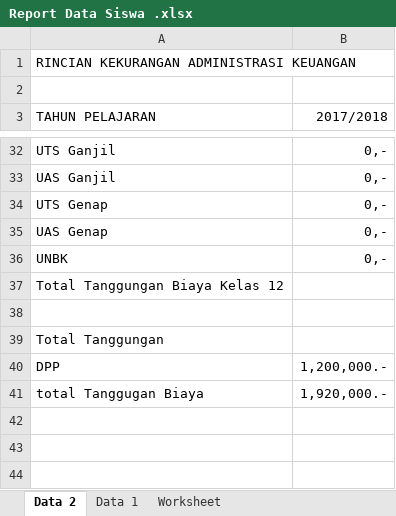
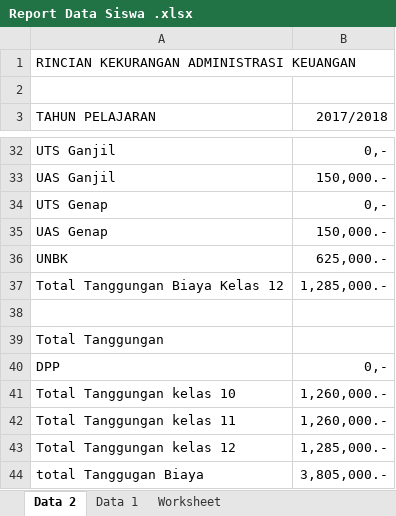
Before and after one commit to alrafa47/smagripa_pembayaran, an Excel workbook: uploads/Report Data Siswa .xlsx, sheet Data 2, drawn as a sheet; only a part is shown, gaps mark what is left out; values as stored, in another font and other column widths than the file's, no borders; addresses are those after the commit; the diff covers the shown part only; the diff names each change by its address in the sheet, - before the commit and + after, or states it on an @@ line.

```diff
--- a/uploads/Report Data Siswa .xlsx (sheet Data 2)
+++ b/uploads/Report Data Siswa .xlsx (sheet Data 2)
-B33 (2017/2018): 0,-
+B33 (2017/2018): 150,000.-
-B35 (2017/2018): 0,-
+B35 (2017/2018): 150,000.-
-B36 (2017/2018): 0,-
+B36 (2017/2018): 625,000.-
-B37 (2017/2018): (empty)
+B37 (2017/2018): 1,285,000.-
-B40 (2017/2018): 1,200,000.-
+B40 (2017/2018): 0,-
+row 41: Total Tanggungan kelas 10 | 1,260,000.-
+row 42: Total Tanggungan kelas 11 | 1,260,000.-
+row 43: Total Tanggungan kelas 12 | 1,285,000.-
-B44 (2017/2018): 1,920,000.-
+B44 (2017/2018): 3,805,000.-
```
Also changed, not shown: 14 edited cells elsewhere in this sheet, sheet Data 1, uploads/Tagihan Siswa Ulva Dwi Mariyani.xlsx, 20 other files.
